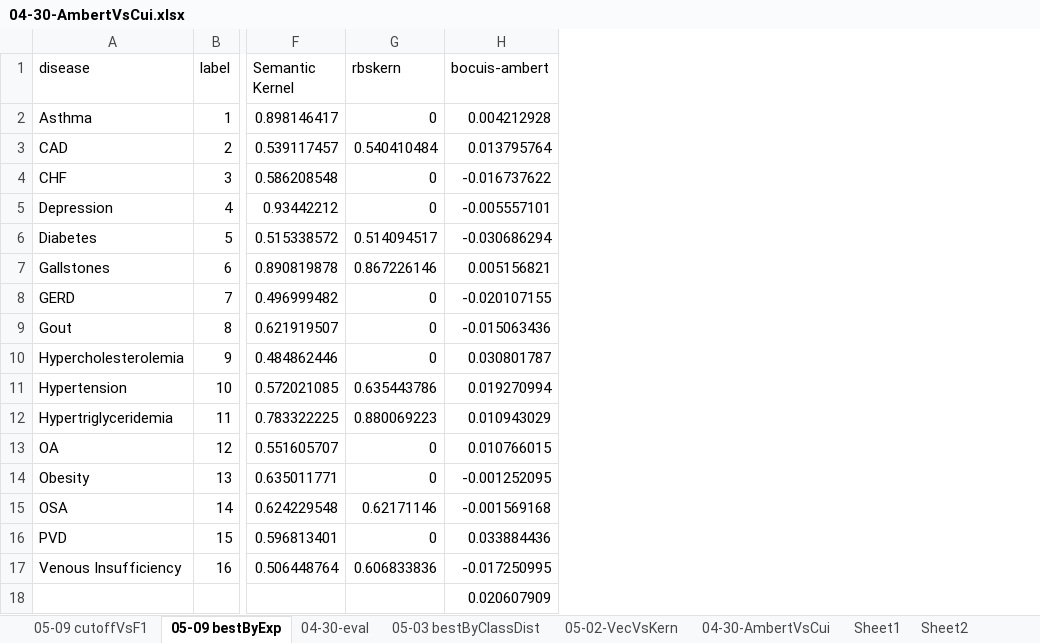
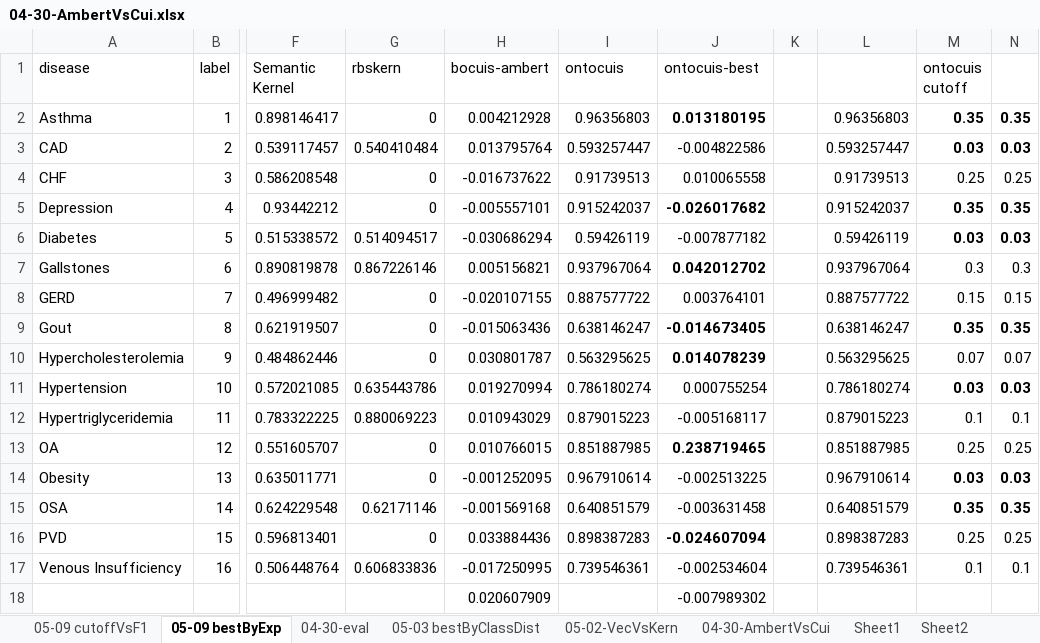
Before and after one commit to wenx999/ytex, an Excel workbook: workspace/i2b2.2008/data/04-30-AmbertVsCui.xlsx, sheet 05-09 bestByExp, drawn as a sheet; only a part is shown, gaps mark what is left out; values as stored, in another font and other column widths than the file's, no borders; charts and pictures not drawn; the diff names each change by its address in the sheet, - before the commit and + after, or states it on an @@ line.

```diff
--- a/workspace/i2b2.2008/data/04-30-AmbertVsCui.xlsx (sheet 05-09 bestByExp)
+++ b/workspace/i2b2.2008/data/04-30-AmbertVsCui.xlsx (sheet 05-09 bestByExp)
+column I (ontocuis), rows 2-17: 0.96356803 | 0.593257447 | 0.91739513 | 0.915242037 | 0.59426119 | 0.937967064 | 0.887577722 | 0.638146247 | 0.563295625 | 0.786180274 | 0.879015223 | 0.851887985 | 0.967910614 | 0.640851579 | 0.898387283 | 0.739546361
+column J (ontocuis-best), rows 2-18: 0.013180195 | -0.004822586 | 0.010065558 | -0.026017682 | -0.007877182 | 0.042012702 | 0.003764101 | -0.014673405 | 0.014078239 | 0.000755254 | -0.005168117 | 0.238719465 | -0.002513225 | -0.003631458 | -0.024607094 | -0.002534604 | -0.007989302
+column K, empty
+column L, rows 2-17: 0.96356803 | 0.593257447 | 0.91739513 | 0.915242037 | 0.59426119 | 0.937967064 | 0.887577722 | 0.638146247 | 0.563295625 | 0.786180274 | 0.879015223 | 0.851887985 | 0.967910614 | 0.640851579 | 0.898387283 | 0.739546361
+column M (ontocuis cutoff), rows 2-17: 0.35 | 0.03 | 0.25 | 0.35 | 0.03 | 0.3 | 0.15 | 0.35 | 0.07 | 0.03 | 0.1 | 0.25 | 0.03 | 0.35 | 0.25 | 0.1
+column N, rows 2-17: 0.35 | 0.03 | 0.25 | 0.35 | 0.03 | 0.3 | 0.15 | 0.35 | 0.07 | 0.03 | 0.1 | 0.25 | 0.03 | 0.35 | 0.25 | 0.1
```
Also changed, not shown: sheet 05-09 cutoffVsF1, other sheet tabs, charts or pictures, 2 other files.
